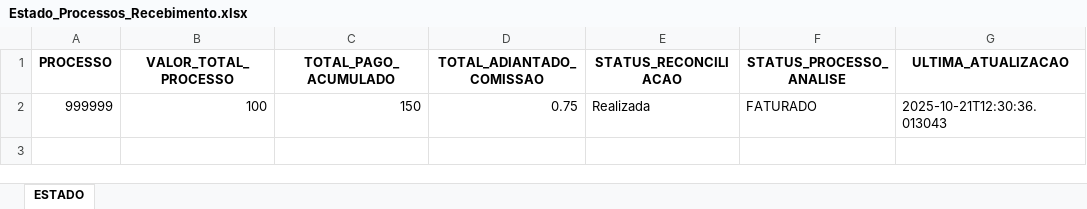
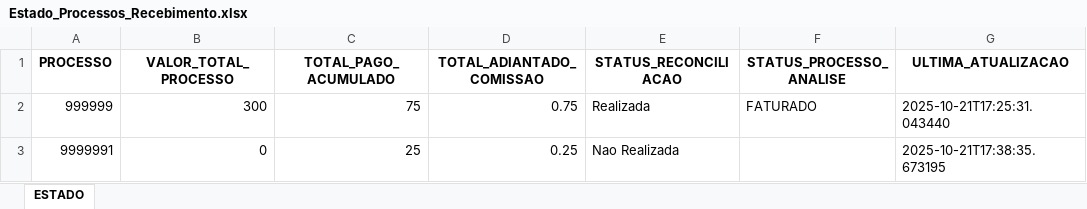
Before and after one commit to tiago-cappi/robo-comissoes, an Excel workbook: Estado_Processos_Recebimento.xlsx, sheet ESTADO, drawn as a sheet; values as stored, in another font and other column widths than the file's, no borders; the diff names each change by its address in the sheet, - before the commit and + after, or states it on an @@ line.

```diff
--- a/Estado_Processos_Recebimento.xlsx (sheet ESTADO)
+++ b/Estado_Processos_Recebimento.xlsx (sheet ESTADO)
-B2 (VALOR_TOTAL_PROCESSO): 100
+B2 (VALOR_TOTAL_PROCESSO): 300
-C2 (TOTAL_PAGO_ACUMULADO): 150
+C2 (TOTAL_PAGO_ACUMULADO): 75
-G2 (ULTIMA_ATUALIZACAO): 2025-10-21T12:30:36.013043
+G2 (ULTIMA_ATUALIZACAO): 2025-10-21T17:25:31.043440
+row 3: 9999991 | 0 | 25 | 0.25 | Nao Realizada |  | 2025-10-21T17:38:35.673195
```
Also changed, not shown: Faturados.xlsx, Faturados_YTD.xlsx, 15 other files.
